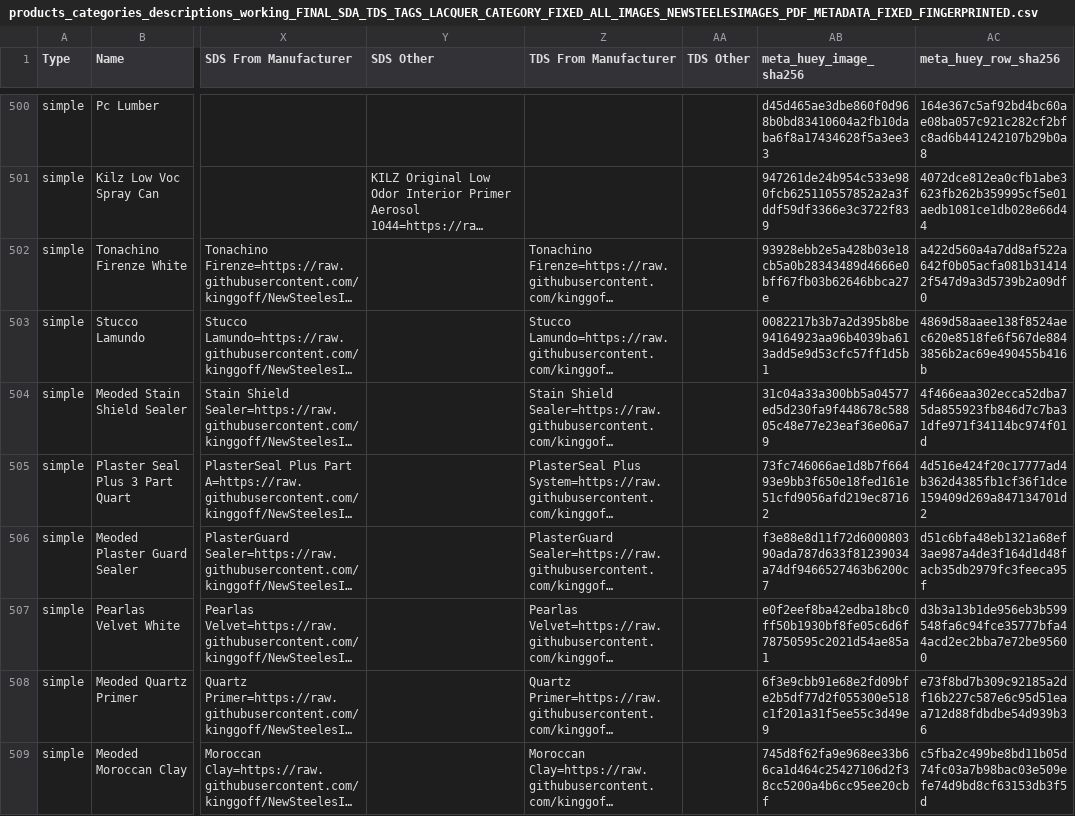
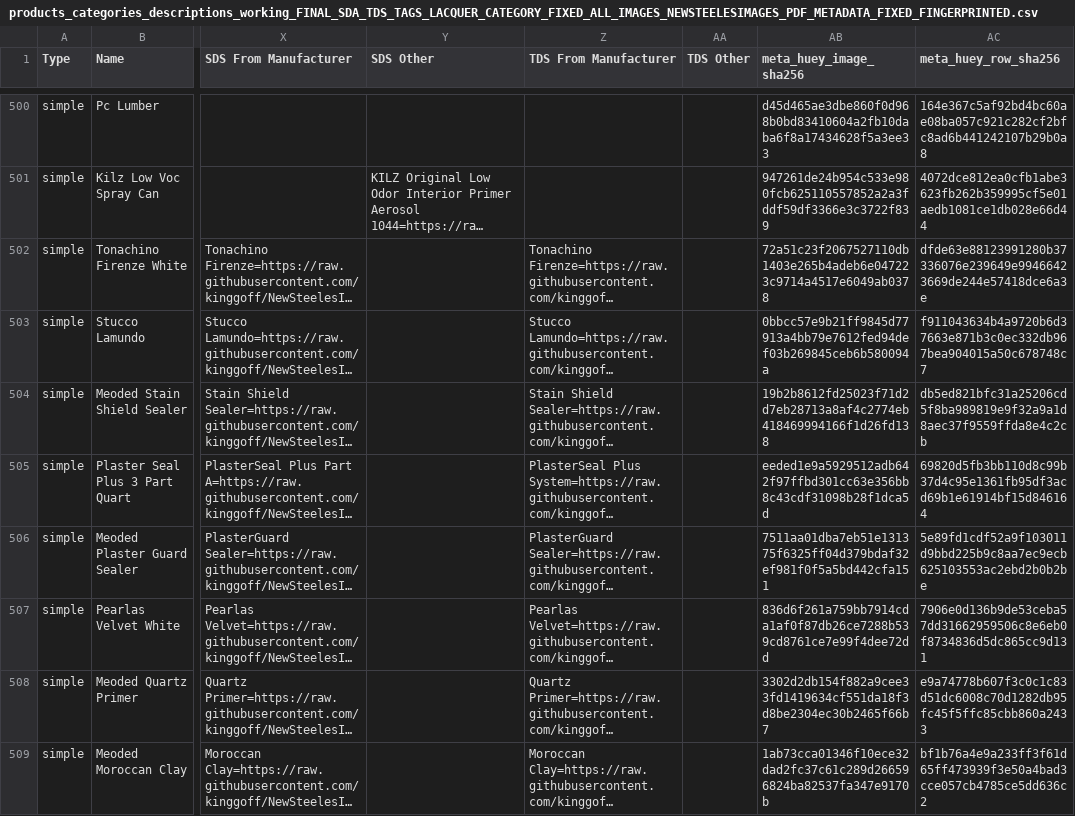
Before and after one commit to kinggoff/NewSteelesImages, a CSV file: products_categories_descriptions_working_FINAL_SDA_TDS_TAGS_LACQUER_CATEGORY_FIXED_ALL_IMAGES_NEWSTEELESIMAGES_PDF_METADATA_FIXED_FINGERPRINTED.csv, drawn as a sheet; only a part is shown, gaps mark what is left out; long unchanged cells end in …; the diff covers the shown part only; the diff names each change by its address in the sheet, - before the commit and + after, or states it on an @@ line.

Commit message:
Add round 3 reviewed product image fixes

```diff
--- a/products_categories_descriptions_working_FINAL_SDA_TDS_TAGS_LACQUER_CATEGORY_FIXED_ALL_IMAGES_NEWSTEELESIMAGES_PDF_METADATA_FIXED_FINGERPRINTED.csv
+++ b/products_categories_descriptions_working_FINAL_SDA_TDS_TAGS_LACQUER_CATEGORY_FIXED_ALL_IMAGES_NEWSTEELESIMAGES_PDF_METADATA_FIXED_FINGERPRINTED.csv
-AB502 (meta_huey_image_sha256): 93928ebb2e5a428b03e18cb5a0b28343489d4666e0bff67fb03b62646bbca27e
+AB502 (meta_huey_image_sha256): 72a51c23f2067527110db1403e265b4adeb6e047223c9714a4517e6049ab0378
-AC502 (meta_huey_row_sha256): a422d560a4a7dd8af522a642f0b05acfa081b314142f547d9a3d5739b2a09df0
+AC502 (meta_huey_row_sha256): dfde63e88123991280b37336076e239649e99466423669de244e57418dce6a3e
-AB503 (meta_huey_image_sha256): 0082217b3b7a2d395b8be94164923aa96b4039ba613add5e9d53cfc57ff1d5b1
+AB503 (meta_huey_image_sha256): 0bbcc57e9b21ff9845d77913a4bb79e7612fed94def03b269845ceb6b580094a
-AC503 (meta_huey_row_sha256): 4869d58aaee138f8524aec620e8518fe6f567de8843856b2ac69e490455b416b
+AC503 (meta_huey_row_sha256): f911043634b4a9720b6d37663e871b3c0ec332db967bea904015a50c678748c7
-AB504 (meta_huey_image_sha256): 31c04a33a300bb5a04577ed5d230fa9f448678c58805c48e77e23eaf36e06a79
+AB504 (meta_huey_image_sha256): 19b2b8612fd25023f71d2d7eb28713a8af4c2774eb418469994166f1d26fd138
-AC504 (meta_huey_row_sha256): 4f466eaa302ecca52dba75da855923fb846d7c7ba31dfe971f34114bc974f01d
+AC504 (meta_huey_row_sha256): db5ed821bfc31a25206cd5f8ba989819e9f32a9a1d8aec37f9559ffda8e4c2cb
-AB505 (meta_huey_image_sha256): 73fc746066ae1d8b7f66493e9bb3f650e18fed161e51cfd9056afd219ec87162
+AB505 (meta_huey_image_sha256): eeded1e9a5929512adb642f97ffbd301cc63e356bb8c43cdf31098b28f1dca5d
-AC505 (meta_huey_row_sha256): 4d516e424f20c17777ad4b362d4385fb1cf36f1dce159409d269a847134701d2
+AC505 (meta_huey_row_sha256): 69820d5fb3bb110d8c99b37d4c95e1361fb95df3acd69b1e61914bf15d846164
-AB506 (meta_huey_image_sha256): f3e88e8d11f72d600080390ada787d633f81239034a74df9466527463b6200c7
+AB506 (meta_huey_image_sha256): 7511aa01dba7eb51e131375f6325ff04d379bdaf32ef981f0f5a5bd442cfa151
-AC506 (meta_huey_row_sha256): d51c6bfa48eb1321a68ef3ae987a4de3f164d1d48facb35db2979fc3feeca95f
+AC506 (meta_huey_row_sha256): 5e89fd1cdf52a9f103011d9bbd225b9c8aa7ec9ecb625103553ac2ebd2b0b2be
-AB507 (meta_huey_image_sha256): e0f2eef8ba42edba18bc0ff50b1930bf8fe05c6d6f78750595c2021d54ae85a1
+AB507 (meta_huey_image_sha256): 836d6f261a759bb7914cda1af0f87db26ce7288b539cd8761ce7e99f4dee72dd
-AC507 (meta_huey_row_sha256): d3b3a13b1de956eb3b599548fa6c94fce35777bfa44acd2ec2bba7e72be95600
+AC507 (meta_huey_row_sha256): 7906e0d136b9de53ceba57dd31662959506c8e6eb0f8734836d5dc865cc9d131
-AB508 (meta_huey_image_sha256): 6f3e9cbb91e68e2fd09bfe2b5df77d2f055300e518c1f201a31f5ee55c3d49e9
+AB508 (meta_huey_image_sha256): 3302d2db154f882a9cee33fd1419634cf551da18f3d8be2304ec30b2465f66b7
-AC508 (meta_huey_row_sha256): e73f8bd7b309c92185a2df16b227c587e6c95d51eaa712d88fdbdbe54d939b36
+AC508 (meta_huey_row_sha256): e9a74778b607f3c0c1c83d51dc6008c70d1282db95fc45f5ffc85cbb860a2433
-AB509 (meta_huey_image_sha256): 745d8f62fa9e968ee33b66ca1d464c25427106d2f38cc5200a4b6cc95ee20cbf
+AB509 (meta_huey_image_sha256): 1ab73cca01346f10ece32dad2fc37c61c289d266596824ba82537fa347e9170b
-AC509 (meta_huey_row_sha256): c5fba2c499be8bd11b05d74fc03a7b98bac03e509efe74d9bd8cf63153db3f5d
+AC509 (meta_huey_row_sha256): bf1b76a4e9a233ff3f61d65ff473939f3e50a4bad3cce057cb4785ce5dd636c2
```
Also changed, not shown: 71 edited cells elsewhere in this file, 39 other files.
